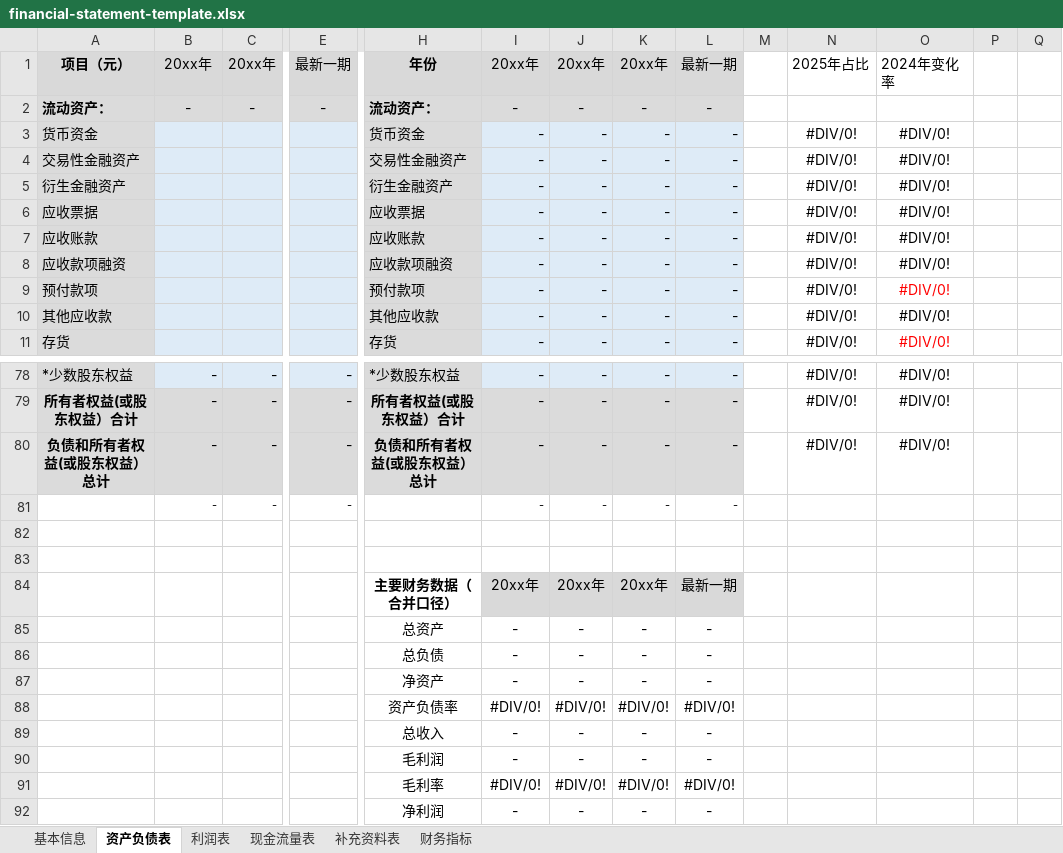
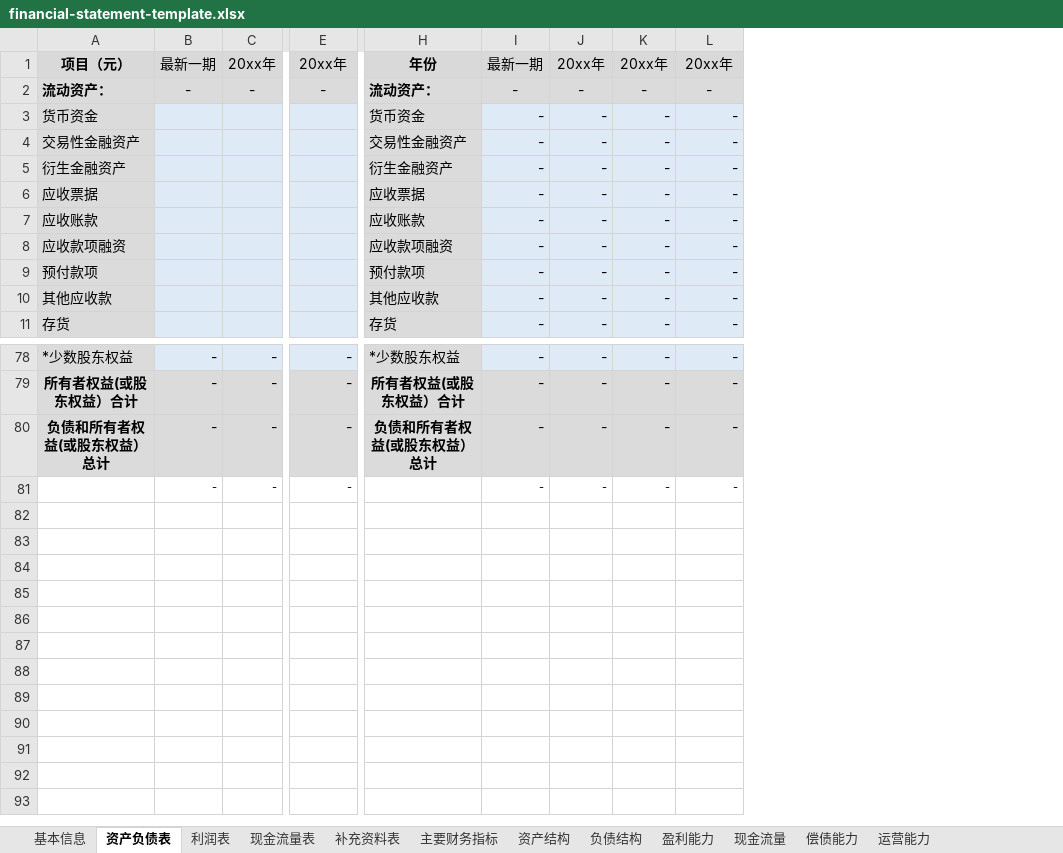
Before and after one commit to Honeysucklekle/financial-statement-entry-skill, an Excel workbook: template/financial-statement-template.xlsx, sheet 资产负债表, drawn as a sheet; only a part is shown, gaps mark what is left out; values as stored, in another font and other column widths than the file's, no borders; rows hold the shown columns only; the diff names each change by its address in the sheet, - before the commit and + after, or states it on an @@ line.

Commit message:
Replace financial statement template with supplied 12-sheet workbook

```diff
--- a/template/financial-statement-template.xlsx (sheet 资产负债表)
+++ b/template/financial-statement-template.xlsx (sheet 资产负债表)
-sheet tab: 财务指标
+sheet tab: 主要财务指标
+sheet tab: 资产结构
+sheet tab: 负债结构
+sheet tab: 盈利能力
+sheet tab: 现金流量
+sheet tab: 偿债能力
+sheet tab: 运营能力
-column M, empty
-column N, rows 1-11: 2025年占比 |  | #DIV/0! | #DIV/0! | #DIV/0! | #DIV/0! | #DIV/0! | #DIV/0! | #DIV/0! | #DIV/0! | #DIV/0!; rows 78-80: all #DIV/0!
-column O, rows 1-11: 2024年变化率 |  | #DIV/0! | #DIV/0! | #DIV/0! | #DIV/0! | #DIV/0! | #DIV/0! | #DIV/0! | #DIV/0! | #DIV/0!; rows 78-80: all #DIV/0!
-column P, empty
-column Q, empty
-B1: 20xx年
+B1: 最新一期
-E1: 最新一期
+E1: 20xx年
-I1: 20xx年
+I1: 最新一期
-L1: 最新一期
+L1: 20xx年
-row 82: (empty)
-row 83: (empty)
-row 84:  |  |  |  | 主要财务数据（合并口径） | 20xx年 | 20xx年 | 20xx年 | 最新一期
-row 85:  |  |  |  | 总资产 | - | - | - | -
-row 86:  |  |  |  | 总负债 | - | - | - | -
-row 87:  |  |  |  | 净资产 | - | - | - | -
-row 88:  |  |  |  | 资产负债率 | #DIV/0! | #DIV/0! | #DIV/0! | #DIV/0!
-row 89:  |  |  |  | 总收入 | - | - | - | -
-row 90:  |  |  |  | 毛利润 | - | - | - | -
-row 91:  |  |  |  | 毛利率 | #DIV/0! | #DIV/0! | #DIV/0! | #DIV/0!
-row 92:  |  |  |  | 净利润 | - | - | - | -
```
Also changed, not shown: sheet 主要财务指标, sheet 利润表, sheet 现金流量表, sheet 补充资料表, sheet 基本信息, formulas that keep their value.
